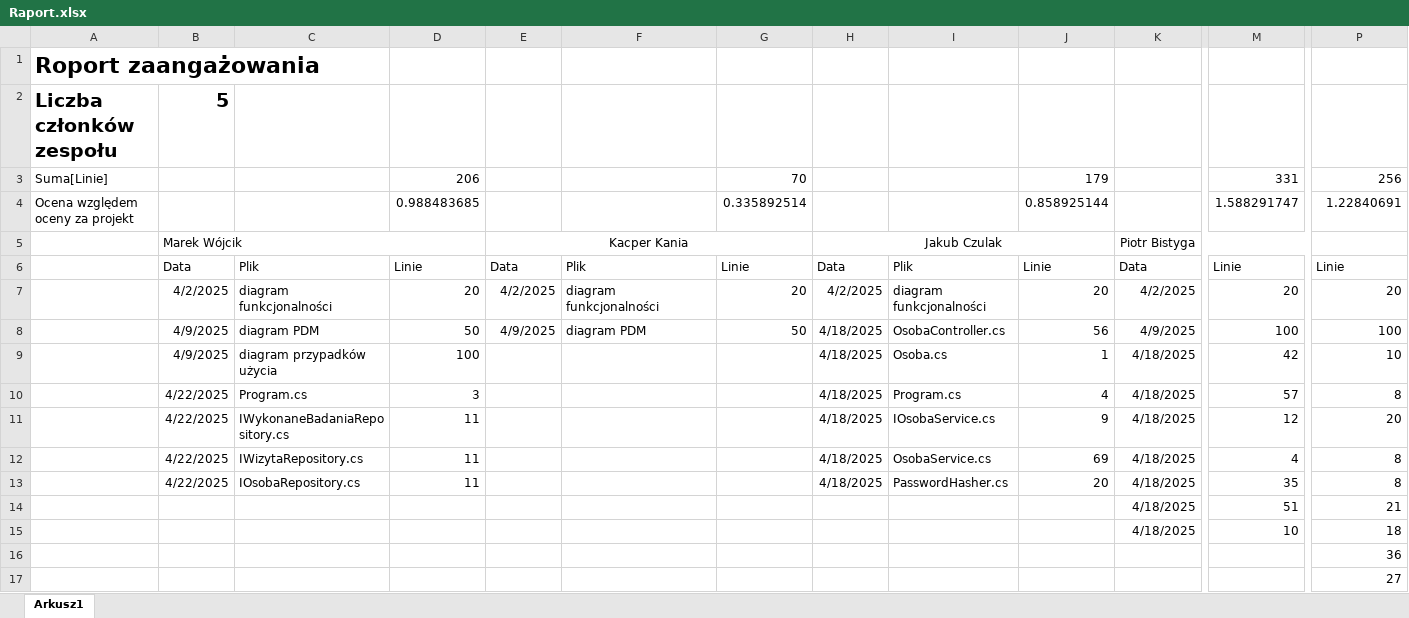
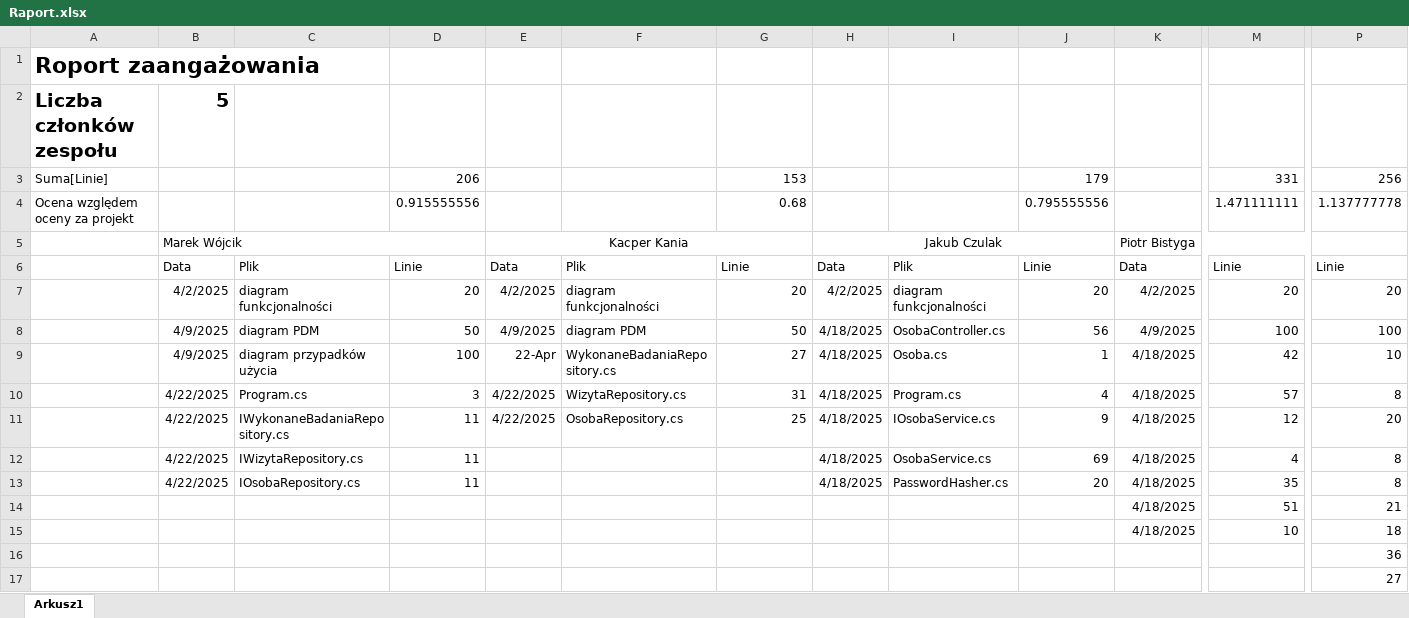
Before and after one commit to MarWoj744/Projekt-Przychodnia, an Excel workbook: Raport.xlsx, sheet Arkusz1, drawn as a sheet; only a part is shown, gaps mark what is left out; values as stored, in another font and other column widths than the file's, no borders; removed rows and columns are numbered as before the commit, all else as after; rows hold the shown columns only; the diff names each change by its address in the sheet, - before the commit and + after, or states it on an @@ line.

Commit message:
repository

```diff
--- a/Raport.xlsx (sheet Arkusz1)
+++ b/Raport.xlsx (sheet Arkusz1)
-G3: 70
+G3: 153
-row 4: Ocena względem oceny za projekt |  |  | 0.988483685 |  |  | 0.335892514 |  |  | 0.858925144 |  | 1.588291747 | 1.22840691
+row 4: Ocena względem oceny za projekt |  |  | 0.915555556 |  |  | 0.68 |  |  | 0.795555556 |  | 1.471111111 | 1.137777778
-E9: (empty)
+E9: 22-Apr
-F9: (empty)
+F9: WykonaneBadaniaRepository.cs
-G9: (empty)
+G9: 27
-E10:E11: (empty)
+E10:E11: 4/22/2025
-F10: (empty)
+F10: WizytaRepository.cs
-G10: (empty)
+G10: 31
-F11: (empty)
+F11: OsobaRepository.cs
-G11: (empty)
+G11: 25
```
Also changed, not shown: 3 other files.
